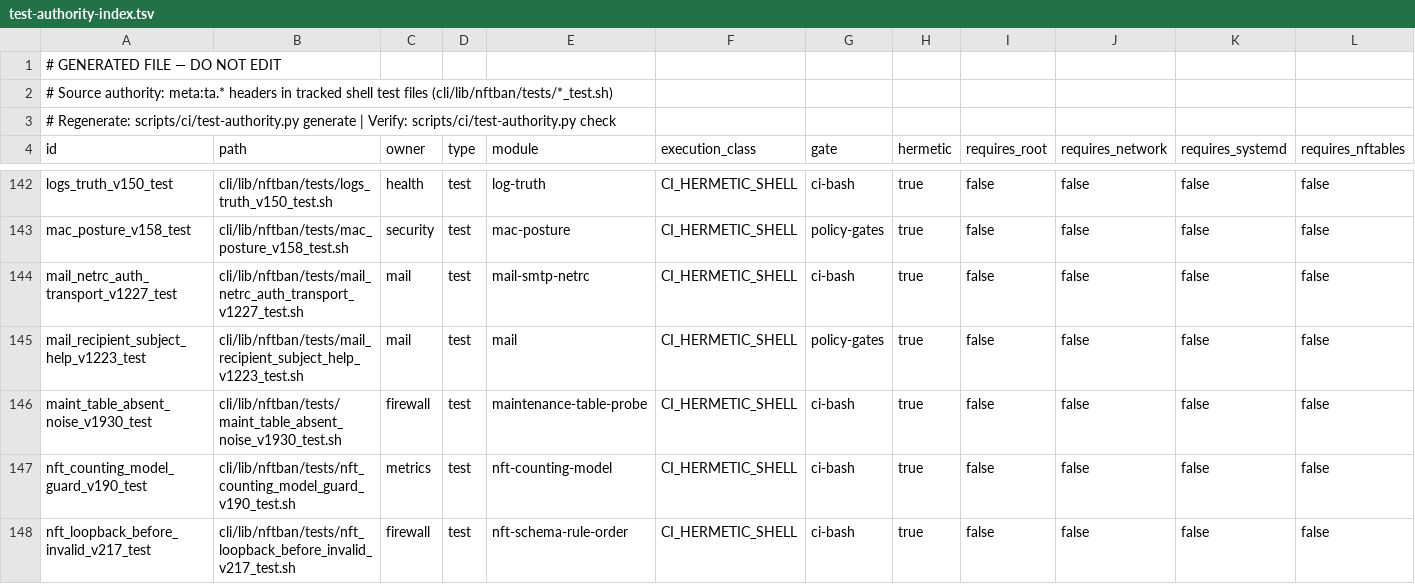
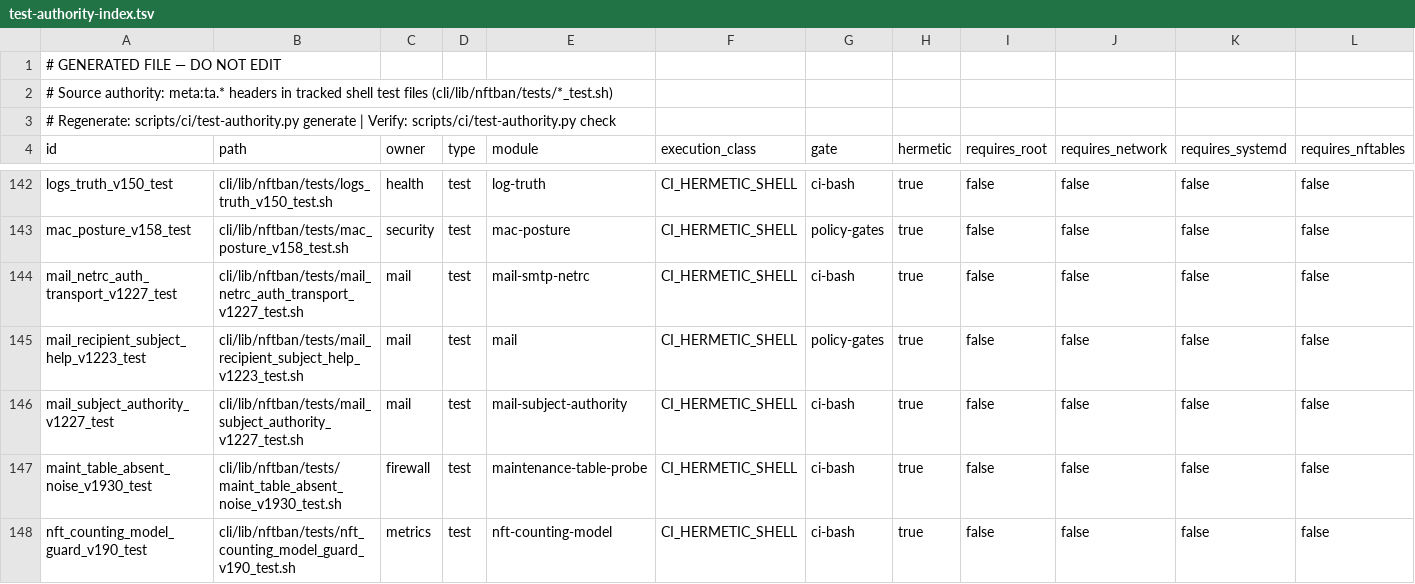
Before and after one commit to itcmsgr/nftban, a TSV file: scripts/ci/test-authority-index.tsv, drawn as a sheet; only a part is shown, gaps mark what is left out; the shorter side is filled out with more unchanged rows; rows hold the shown columns only; the diff names each change by its address in the sheet, - before the commit and + after, or states it on an @@ line.

```diff
--- a/scripts/ci/test-authority-index.tsv
+++ b/scripts/ci/test-authority-index.tsv
+row 146: mail_subject_authority_v1227_test | cli/lib/nftban/tests/mail_subject_authority_v1227_test.sh | mail | test | mail-subject-authority | CI_HERMETIC_SHELL | ci-bash | true | false | false | false | false
```
Also changed, not shown: 9 other files.
